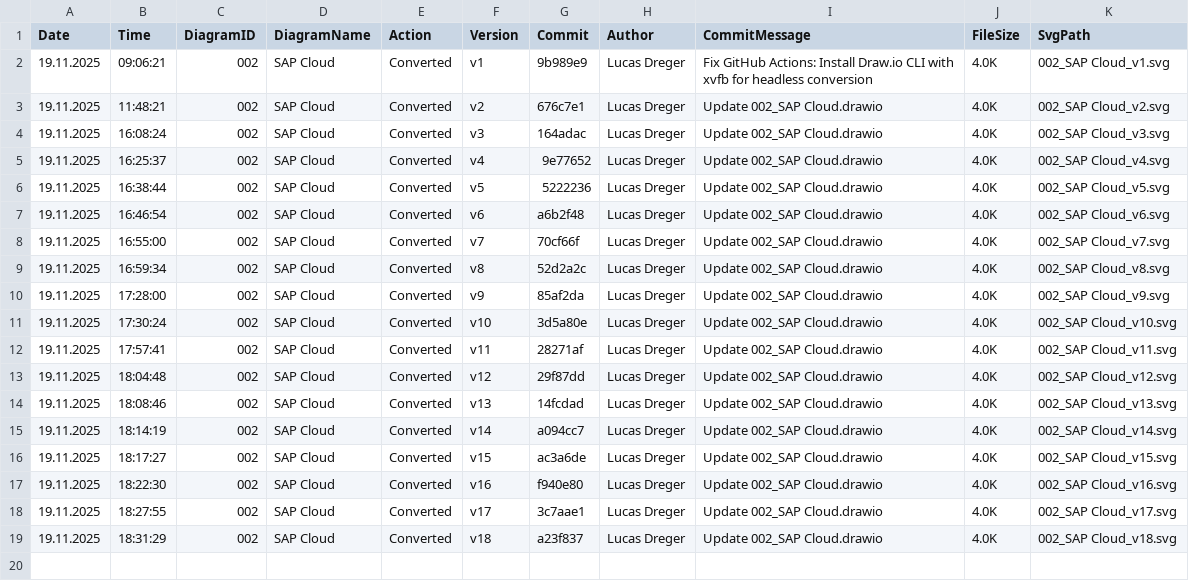
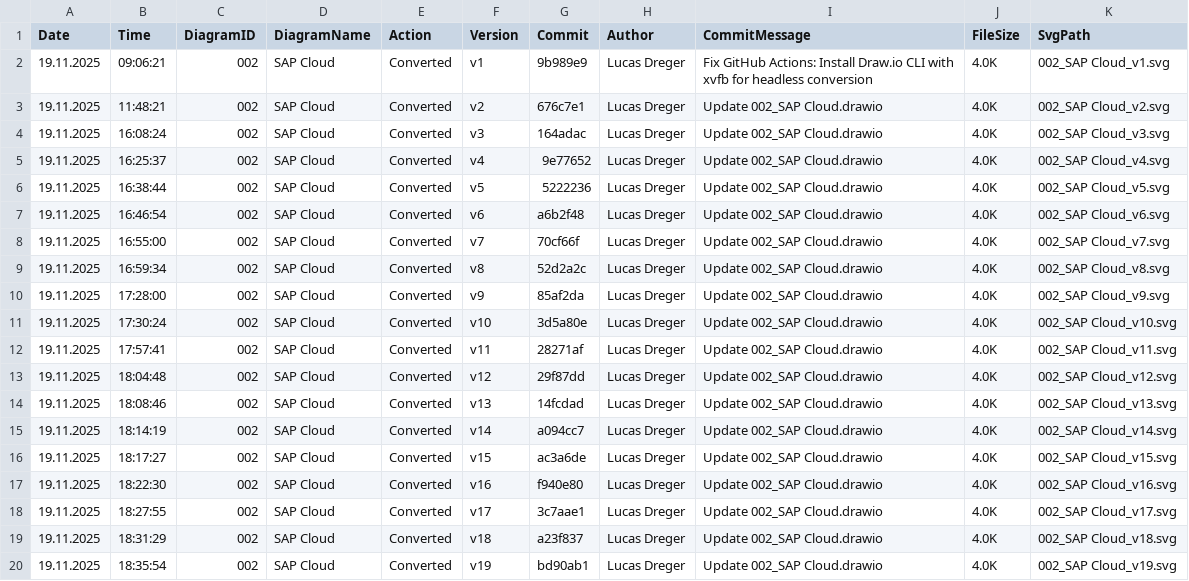
Before and after one commit to frostaag/diagrams-v4, a CSV file: svg_files/CHANGELOG.csv, drawn as a sheet; the diff names each change by its address in the sheet, - before the commit and + after, or states it on an @@ line.

```diff
--- a/svg_files/CHANGELOG.csv
+++ b/svg_files/CHANGELOG.csv
+row 20: 19.11.2025 | 18:35:54 | 002 | SAP Cloud | Converted | v19 | bd90ab1 | Lucas Dreger | Update 002_SAP Cloud.drawio | 4.0K | 002_SAP Cloud_v19.svg
```
Also changed, not shown: 2 other files.
